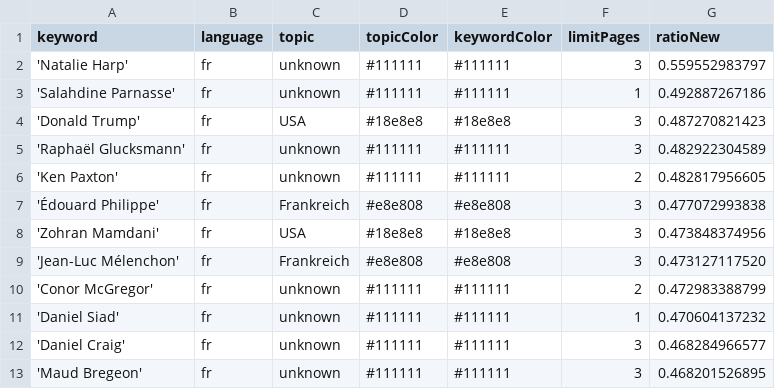
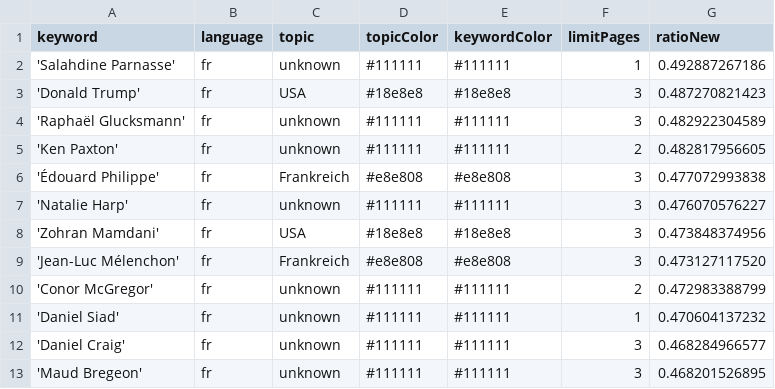
Before and after one commit to JoPhi24-news/gensChuchoter, a CSV file: keywords.csv, drawn as a sheet; only a part is shown.

Commit message:
Commit from GitHub Actions (harvest:0.0)

```diff
--- a/keywords.csv
+++ b/keywords.csv
@@ -1,3 +1,2 @@
 keyword,language,topic,topicColor,keywordColor,limitPages,ratioNew
-'Natalie Harp',fr,unknown,#111111,#111111,3,0.559552983797
 'Salahdine Parnasse',fr,unknown,#111111,#111111,1,0.492887267186
@@ -7,2 +6,3 @@ keyword,language,topic,topicColor,keywordColor,limitPages,ratioNew
 'Édouard Philippe',fr,Frankreich,#e8e808,#e8e808,3,0.477072993838
+'Natalie Harp',fr,unknown,#111111,#111111,3,0.476070576227
 'Zohran Mamdani',fr,USA,#18e8e8,#18e8e8,3,0.473848374956
```
